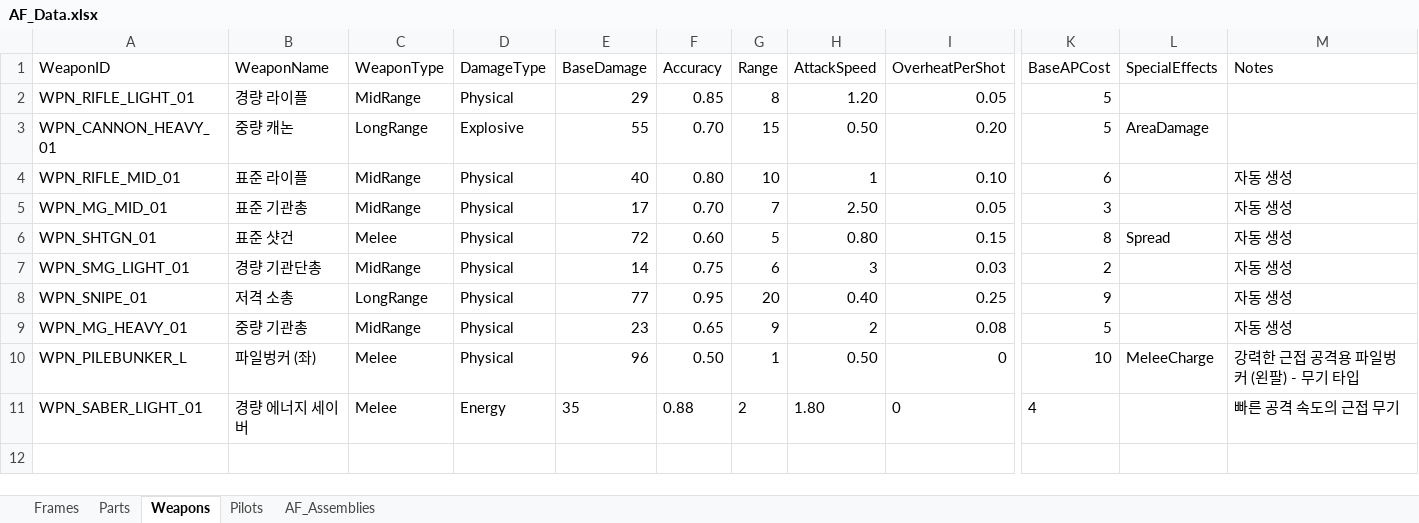
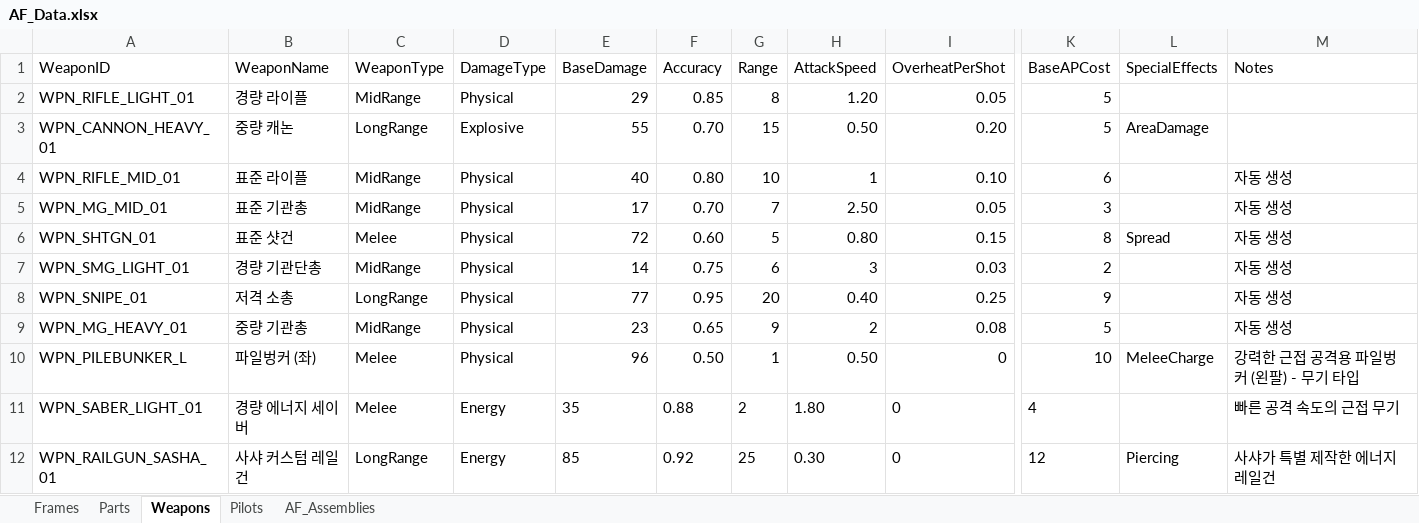
Before and after one commit to wooson00308/sasha-unity, an Excel workbook: Assets/AF/Data/AF_Data.xlsx, sheet Weapons, drawn as a sheet; only a part is shown, gaps mark what is left out; values as stored, in another font and other column widths than the file's, no borders; rows hold the shown columns only; the diff names each change by its address in the sheet, - before the commit and + after, or states it on an @@ line.

```diff
--- a/Assets/AF/Data/AF_Data.xlsx (sheet Weapons)
+++ b/Assets/AF/Data/AF_Data.xlsx (sheet Weapons)
+row 12: WPN_RAILGUN_SASHA_01 | 사샤 커스텀 레일건 | LongRange | Energy | 85 | 0.92 | 25 | 0.30 | 0 | 12 | Piercing | 사샤가 특별 제작한 에너지 레일건
```
Also changed, not shown: sheet Frames, sheet Parts, sheet AF_Assemblies, 18 other files.
